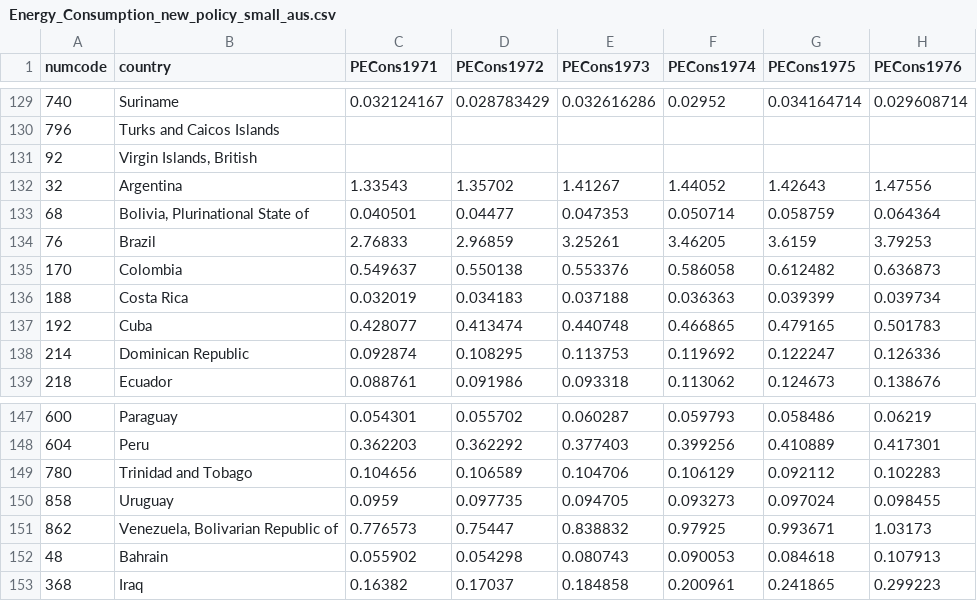
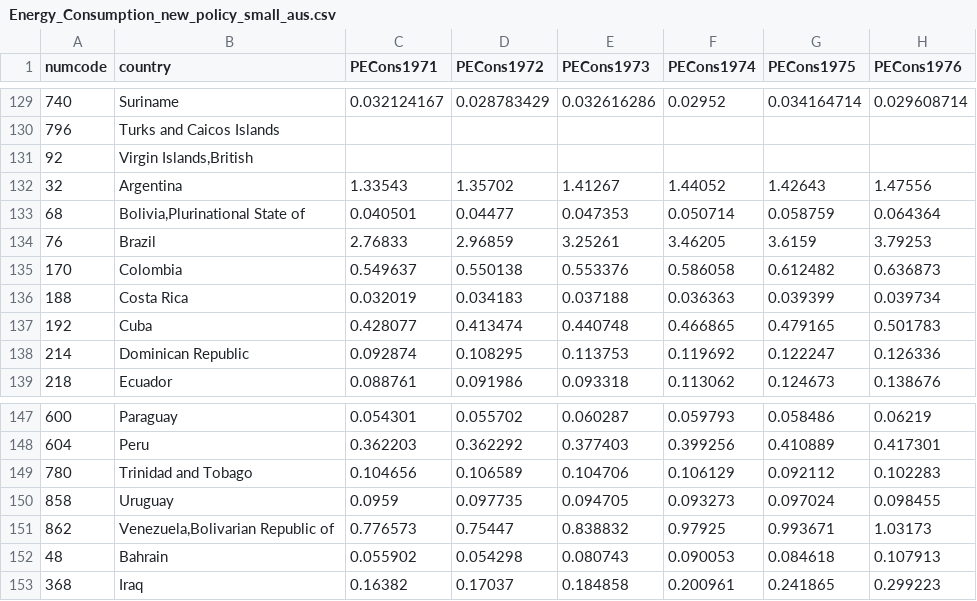
Before and after one commit to sunnylinmy/energy_data_cartogram2, a CSV file: data/Energy_Consumption_new_policy_small_aus.csv, drawn as a sheet; only a part is shown, gaps mark what is left out; the diff names each change by its address in the sheet, - before the commit and + after, or states it on an @@ line.

Commit message:
Update Energy_Consumption_new_policy_small_aus.csv

```diff
--- a/data/Energy_Consumption_new_policy_small_aus.csv
+++ b/data/Energy_Consumption_new_policy_small_aus.csv
-B131 (country): Virgin Islands, British
+B131 (country): Virgin Islands,British
-B133 (country): Bolivia, Plurinational State of
+B133 (country): Bolivia,Plurinational State of
-B151 (country): Venezuela, Bolivarian Republic of
+B151 (country): Venezuela,Bolivarian Republic of
```
